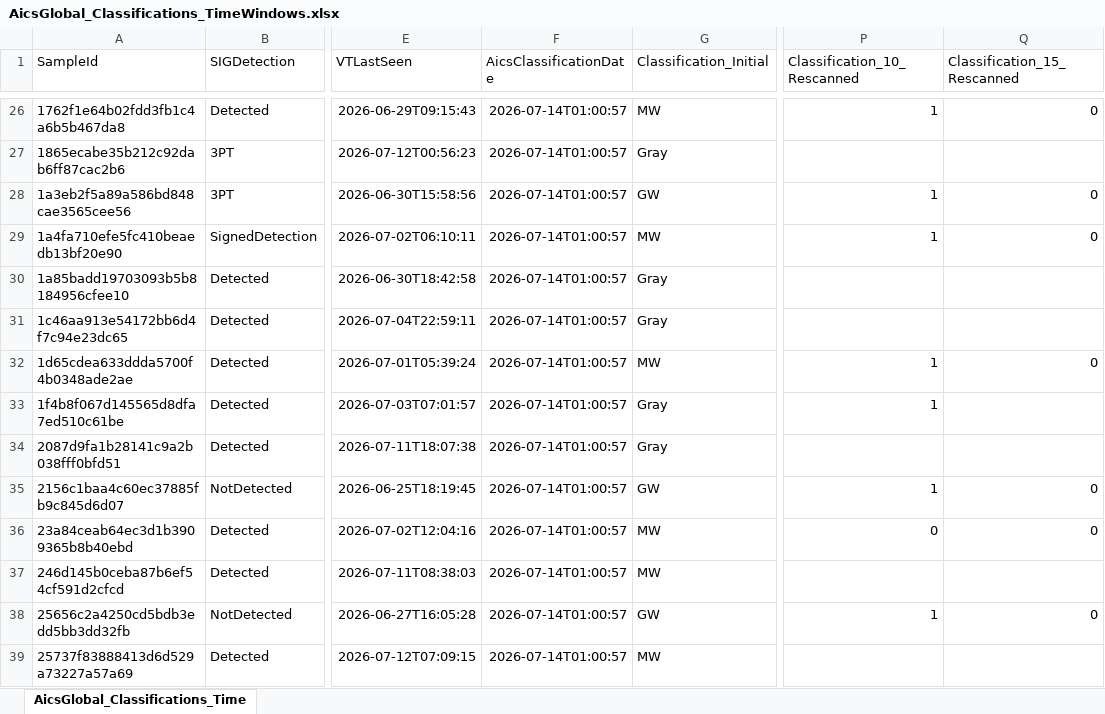
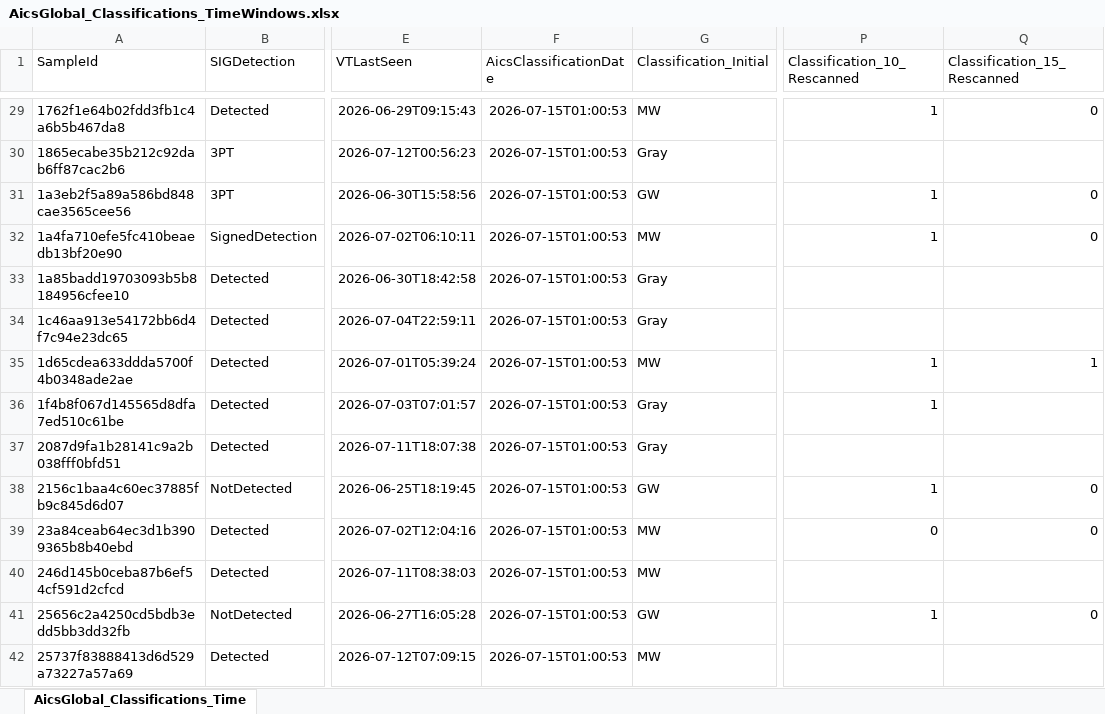
Before and after one commit to cvelascomerino-mwb/aics-dashboards, an Excel workbook: AicsTracker/AicsGlobal_Classifications_TimeWindows.xlsx, sheet AicsGlobal_Classifications_Time, drawn as a sheet; only a part is shown, gaps mark what is left out; values as stored, in another font and other column widths than the file's, no borders; table styles not drawn; addresses are those after the commit; the diff covers the shown part only; the diff names each change by its address in the sheet, - before the commit and + after, or states it on an @@ line.

```diff
--- a/AicsTracker/AicsGlobal_Classifications_TimeWindows.xlsx (sheet AicsGlobal_Classifications_Time)
+++ b/AicsTracker/AicsGlobal_Classifications_TimeWindows.xlsx (sheet AicsGlobal_Classifications_Time)
-F29:F42 (AicsClassificationDate): 2026-07-14T01:00:57
+F29:F42 (AicsClassificationDate): 2026-07-15T01:00:53
-Q35 (Classification_15_Rescanned): 0
+Q35 (Classification_15_Rescanned): 1
```
Also changed, not shown: 6 added rows and 325 edited cells elsewhere in this sheet.
